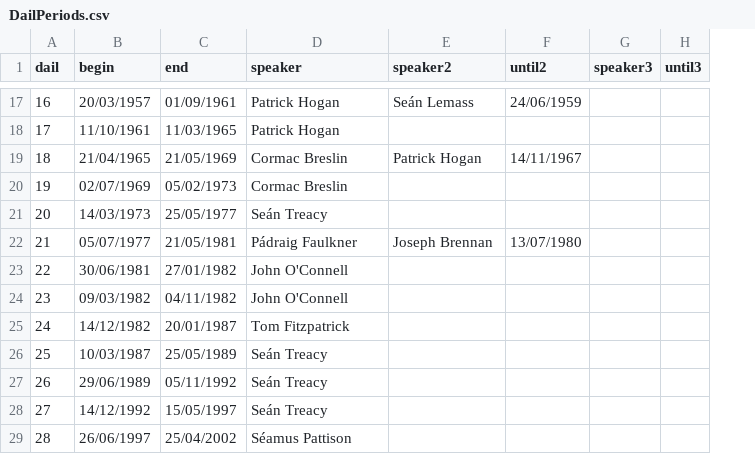
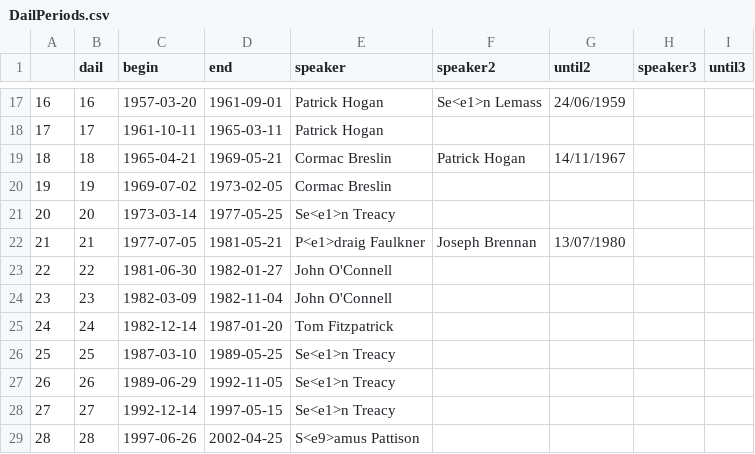
Before and after one commit to nicolaiberk/Apart, a CSV file: DailPeriods.csv, drawn as a sheet; only a part is shown, gaps mark what is left out; addresses are those after the commit; the diff covers the shown part only; the diff names each change by its address in the sheet, - before the commit and + after, or states it on an @@ line.

```diff
--- a/DailPeriods.csv
+++ b/DailPeriods.csv
+column A, rows 17-29: 16 | 17 | 18 | 19 | 20 | 21 | 22 | 23 | 24 | 25 | 26 | 27 | 28
-C17 (begin): 20/03/1957
+C17 (begin): 1957-03-20
-D17 (end): 01/09/1961
+D17 (end): 1961-09-01
-F17 (speaker2): Seán Lemass
+F17 (speaker2): Se<e1>n Lemass
-C18 (begin): 11/10/1961
+C18 (begin): 1961-10-11
-D18 (end): 11/03/1965
+D18 (end): 1965-03-11
-C19 (begin): 21/04/1965
+C19 (begin): 1965-04-21
-D19 (end): 21/05/1969
+D19 (end): 1969-05-21
-C20 (begin): 02/07/1969
+C20 (begin): 1969-07-02
-D20 (end): 05/02/1973
+D20 (end): 1973-02-05
-C21 (begin): 14/03/1973
+C21 (begin): 1973-03-14
-D21 (end): 25/05/1977
+D21 (end): 1977-05-25
-E21 (speaker): Seán Treacy
+E21 (speaker): Se<e1>n Treacy
-C22 (begin): 05/07/1977
+C22 (begin): 1977-07-05
-D22 (end): 21/05/1981
+D22 (end): 1981-05-21
-E22 (speaker): Pádraig Faulkner
+E22 (speaker): P<e1>draig Faulkner
-C23 (begin): 30/06/1981
+C23 (begin): 1981-06-30
-D23 (end): 27/01/1982
+D23 (end): 1982-01-27
-C24 (begin): 09/03/1982
+C24 (begin): 1982-03-09
-D24 (end): 04/11/1982
+D24 (end): 1982-11-04
-C25 (begin): 14/12/1982
+C25 (begin): 1982-12-14
-D25 (end): 20/01/1987
+D25 (end): 1987-01-20
-C26 (begin): 10/03/1987
+C26 (begin): 1987-03-10
-D26 (end): 25/05/1989
+D26 (end): 1989-05-25
-E26:E28 (speaker): Seán Treacy
+E26:E28 (speaker): Se<e1>n Treacy
-C27 (begin): 29/06/1989
+C27 (begin): 1989-06-29
-D27 (end): 05/11/1992
+D27 (end): 1992-11-05
-C28 (begin): 14/12/1992
+C28 (begin): 1992-12-14
-D28 (end): 15/05/1997
+D28 (end): 1997-05-15
-C29 (begin): 26/06/1997
+C29 (begin): 1997-06-26
-D29 (end): 25/04/2002
+D29 (end): 2002-04-25
-E29 (speaker): Séamus Pattison
+E29 (speaker): S<e9>amus Pattison
```
Also changed, not shown: 42 edited cells elsewhere in this file, 2 other files.
